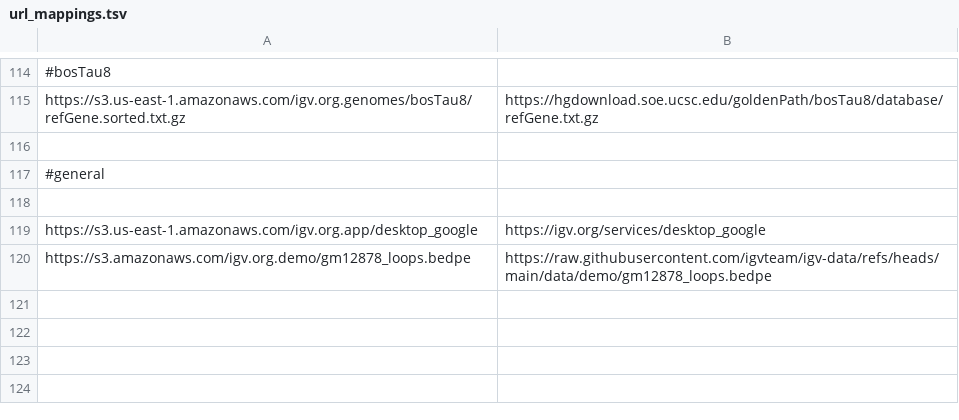
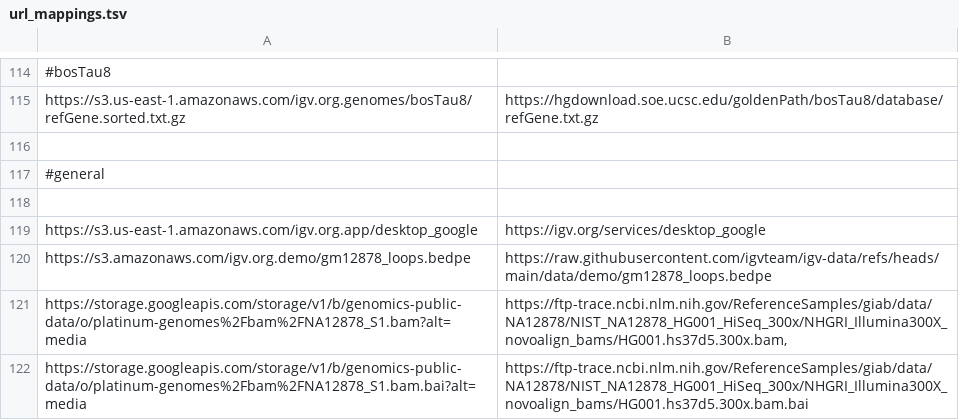
Before and after one commit to igvteam/igv-data, a TSV file: data/url_mappings.tsv, drawn as a sheet; only a part is shown, gaps mark what is left out; the diff names each change by its address in the sheet, - before the commit and + after, or states it on an @@ line.

Commit message:
update url mappings for NA12878

```diff
--- a/data/url_mappings.tsv
+++ b/data/url_mappings.tsv
+row 121: https://storage.googleapis.com/storage/v1/b/genomics-public-data/o/platinum-genomes%2Fbam%2FNA12878_S1.bam?alt=media | https://ftp-trace.ncbi.nlm.nih.gov/ReferenceSamples/giab/data/NA12878/NIST_NA12878_HG001_HiSeq_300x/NHGRI_Illumina300X_novoalign_bams/HG001.hs37d5.300x.bam,
+row 122: https://storage.googleapis.com/storage/v1/b/genomics-public-data/o/platinum-genomes%2Fbam%2FNA12878_S1.bam.bai?alt=media | https://ftp-trace.ncbi.nlm.nih.gov/ReferenceSamples/giab/data/NA12878/NIST_NA12878_HG001_HiSeq_300x/NHGRI_Illumina300X_novoalign_bams/HG001.hs37d5.300x.bam.bai
```
